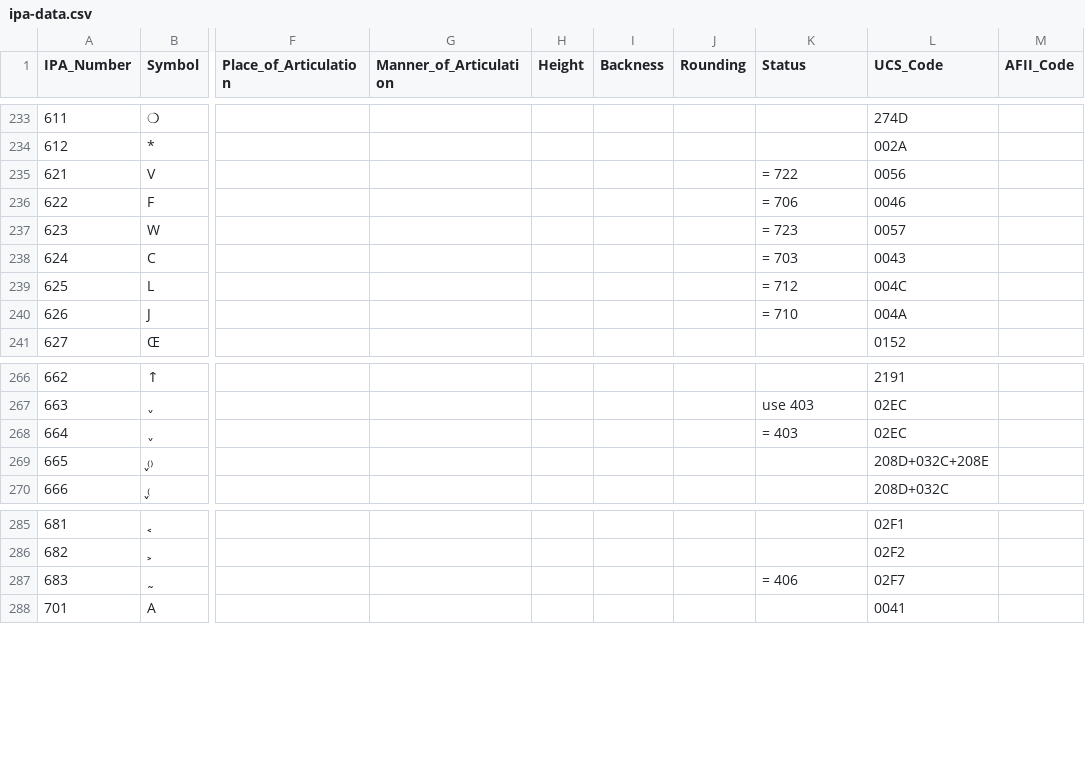
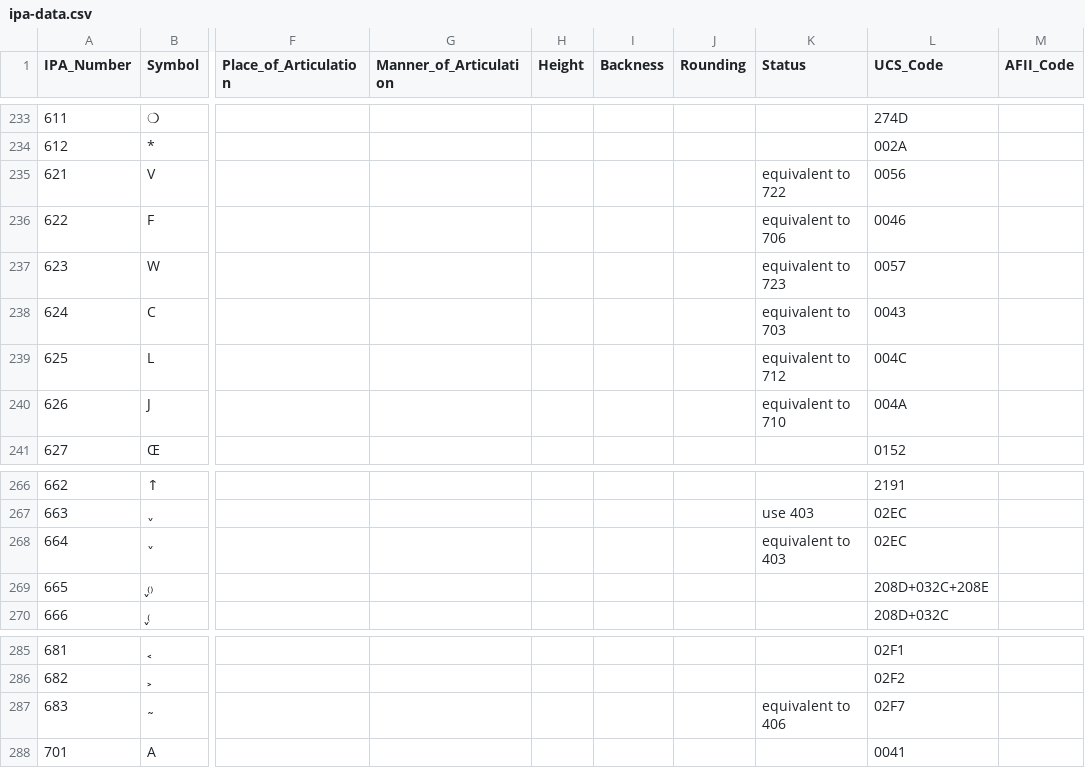
Before and after one commit to AdamSteffanick/ipa-data, a CSV file: datasets/ipa-data/ipa-data.csv, drawn as a sheet; only a part is shown, gaps mark what is left out; the diff names each change by its address in the sheet, - before the commit and + after, or states it on an @@ line.

Commit message:
Changed status

```diff
--- a/datasets/ipa-data/ipa-data.csv
+++ b/datasets/ipa-data/ipa-data.csv
-K235 (Status): = 722
+K235 (Status): equivalent to 722
-K236 (Status): = 706
+K236 (Status): equivalent to 706
-K237 (Status): = 723
+K237 (Status): equivalent to 723
-K238 (Status): = 703
+K238 (Status): equivalent to 703
-K239 (Status): = 712
+K239 (Status): equivalent to 712
-K240 (Status): = 710
+K240 (Status): equivalent to 710
-K268 (Status): = 403
+K268 (Status): equivalent to 403
-K287 (Status): = 406
+K287 (Status): equivalent to 406
```
Also changed, not shown: 1 other file.
